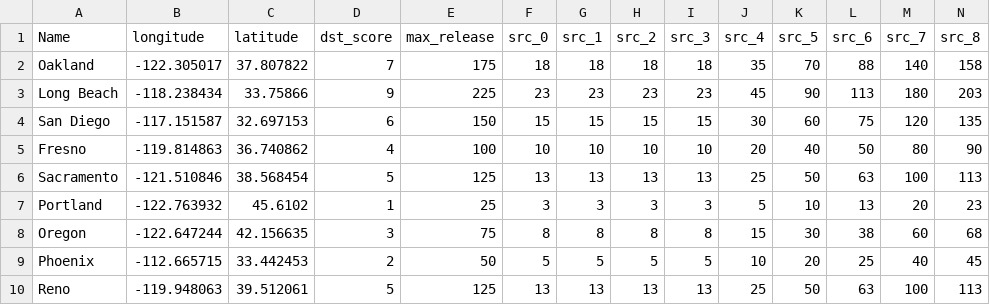
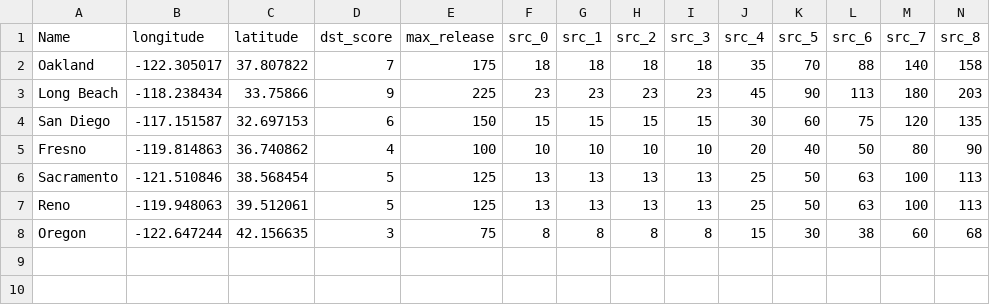
Before and after one commit to alandler/i5_freight_simulation, a CSV file: data/demand_nodes.csv, drawn as a sheet; only a part is shown; removed rows and columns are numbered as before the commit, all else as after; rows hold the shown columns only; the diff names each change by its address in the sheet, - before the commit and + after, or states it on an @@ line.

Commit message:
added demand nodes to battery and new station_demand G to prevent station_g.nodes from including demand

```diff
--- a/data/demand_nodes.csv
+++ b/data/demand_nodes.csv
-row 7: Portland | -122.763932 | 45.6102 | 1 | 25 | 3 | 3 | 3 | 3 | 5 | 10 | 13 | 20 | 23
@@ row 10 moved to row 7: Reno @@
-row 9: Phoenix | -112.665715 | 33.442453 | 2 | 50 | 5 | 5 | 5 | 5 | 10 | 20 | 25 | 40 | 45
```
Also changed, not shown: 3 other files.
